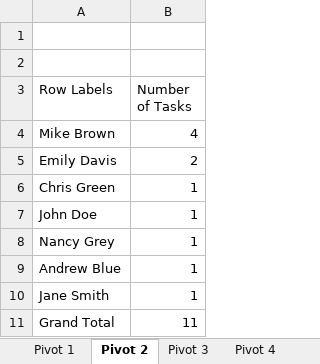
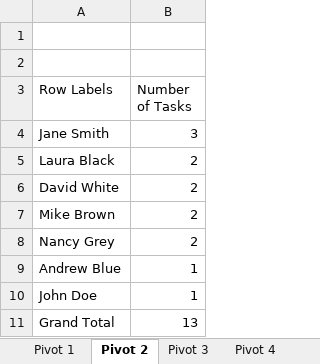
Before and after one commit to Leonidus786/DC_DDS_01, an Excel workbook: Excel/Dynamic_Dashboard/Excel+Dashboard+2 (4).xlsx, sheet Pivot 2, drawn as a sheet; values as stored, in another font and other column widths than the file's, no borders; charts and pictures not drawn; removed rows and columns are numbered as before the commit, all else as after; the diff names each change by its address in the sheet, - before the commit and + after, or states it on an @@ line.

```diff
--- a/Excel/Dynamic_Dashboard/Excel+Dashboard+2 (4).xlsx (sheet Pivot 2)
+++ b/Excel/Dynamic_Dashboard/Excel+Dashboard+2 (4).xlsx (sheet Pivot 2)
+row 4: Jane Smith | 3
+row 5: Laura Black | 2
+row 6: David White | 2
-B7 (Number of Tasks): 4
+B7 (Number of Tasks): 2
-A8 (Row Labels): Emily Davis
+A8 (Row Labels): Nancy Grey
-A9 (Row Labels): Chris Green
+A9 (Row Labels): Andrew Blue
-row 8: Nancy Grey | 1
-row 9: Andrew Blue | 1
-row 10: Jane Smith | 1
-B11 (Number of Tasks): 11
+B11 (Number of Tasks): 13
```
Also changed, not shown: sheet Pivot 3, sheet Pivot 4, sheet Pivot 1, sheet Production Dataset, charts or pictures, 11 other files.
